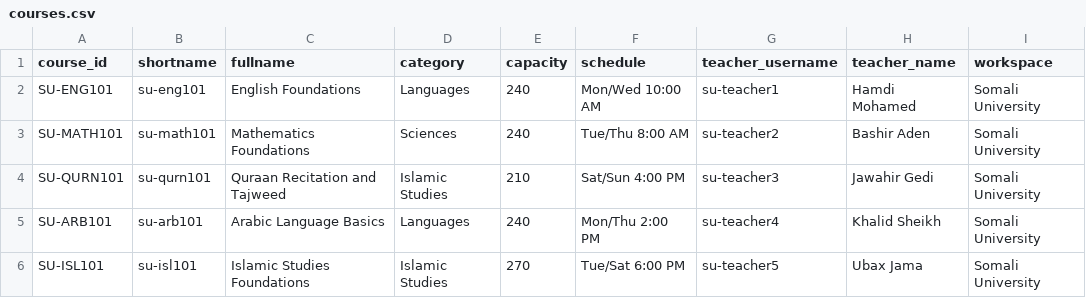
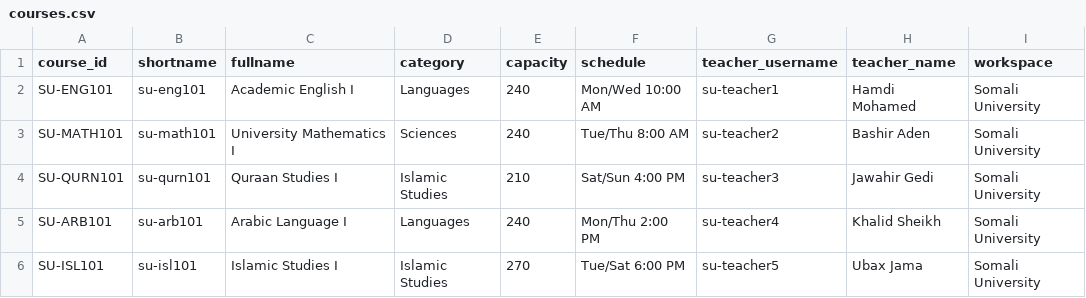
Before and after one commit to tayogroup/eduplatform, a CSV file: deliverables/somali-university-demo/courses.csv, drawn as a sheet.

```diff
--- a/deliverables/somali-university-demo/courses.csv
+++ b/deliverables/somali-university-demo/courses.csv
@@ -1,6 +1,6 @@
 course_id,shortname,fullname,category,capacity,schedule,teacher_username,teacher_name,workspace
-SU-ENG101,su-eng101,English Foundations,Languages,240,Mon/Wed 10:00 AM,su-teacher1,Hamdi Mohamed,Somali University
-SU-MATH101,su-math101,Mathematics Foundations,Sciences,240,Tue/Thu 8:00 AM,su-teacher2,Bashir Aden,Somali University
-SU-QURN101,su-qurn101,Quraan Recitation and Tajweed,Islamic Studies,210,Sat/Sun 4:00 PM,su-teacher3,Jawahir Gedi,Somali University
-SU-ARB101,su-arb101,Arabic Language Basics,Languages,240,Mon/Thu 2:00 PM,su-teacher4,Khalid Sheikh,Somali University
-SU-ISL101,su-isl101,Islamic Studies Foundations,Islamic Studies,270,Tue/Sat 6:00 PM,su-teacher5,Ubax Jama,Somali University
+SU-ENG101,su-eng101,Academic English I,Languages,240,Mon/Wed 10:00 AM,su-teacher1,Hamdi Mohamed,Somali University
+SU-MATH101,su-math101,University Mathematics I,Sciences,240,Tue/Thu 8:00 AM,su-teacher2,Bashir Aden,Somali University
+SU-QURN101,su-qurn101,Quraan Studies I,Islamic Studies,210,Sat/Sun 4:00 PM,su-teacher3,Jawahir Gedi,Somali University
+SU-ARB101,su-arb101,Arabic Language I,Languages,240,Mon/Thu 2:00 PM,su-teacher4,Khalid Sheikh,Somali University
+SU-ISL101,su-isl101,Islamic Studies I,Islamic Studies,270,Tue/Sat 6:00 PM,su-teacher5,Ubax Jama,Somali University
```
Also changed, not shown: deliverables/somali-university-demo/enrollments.csv, deliverables/somali-university-demo/teachers.csv, 6 other files.
